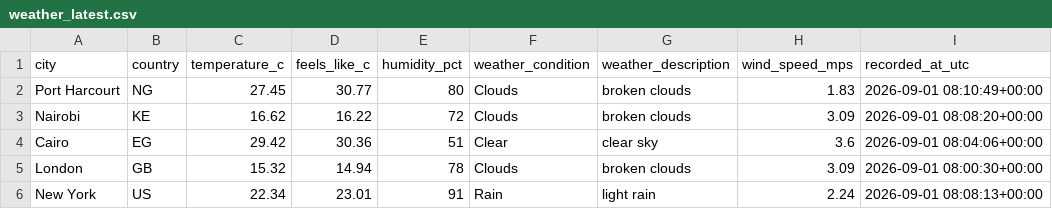
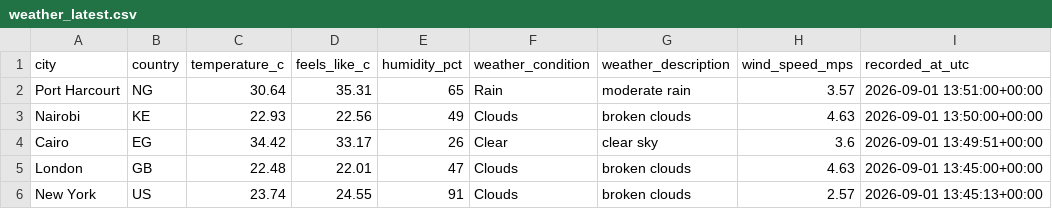
Before and after one commit to Kogbaraburabari/weather-etl-pipeline, a CSV file: data/weather_latest.csv, drawn as a sheet.

```diff
--- a/data/weather_latest.csv
+++ b/data/weather_latest.csv
@@ -1,6 +1,6 @@
 city,country,temperature_c,feels_like_c,humidity_pct,weather_condition,weather_description,wind_speed_mps,recorded_at_utc
-Port Harcourt,NG,27.45,30.77,80,Clouds,broken clouds,1.83,2026-09-01 08:10:49+00:00
-Nairobi,KE,16.62,16.22,72,Clouds,broken clouds,3.09,2026-09-01 08:08:20+00:00
-Cairo,EG,29.42,30.36,51,Clear,clear sky,3.6,2026-09-01 08:04:06+00:00
-London,GB,15.32,14.94,78,Clouds,broken clouds,3.09,2026-09-01 08:00:30+00:00
-New York,US,22.34,23.01,91,Rain,light rain,2.24,2026-09-01 08:08:13+00:00
+Port Harcourt,NG,30.64,35.31,65,Rain,moderate rain,3.57,2026-09-01 13:51:00+00:00
+Nairobi,KE,22.93,22.56,49,Clouds,broken clouds,4.63,2026-09-01 13:50:00+00:00
+Cairo,EG,34.42,33.17,26,Clear,clear sky,3.6,2026-09-01 13:49:51+00:00
+London,GB,22.48,22.01,47,Clouds,broken clouds,4.63,2026-09-01 13:45:00+00:00
+New York,US,23.74,24.55,91,Clouds,broken clouds,2.57,2026-09-01 13:45:13+00:00
```
Also changed, not shown: 1 other file.
